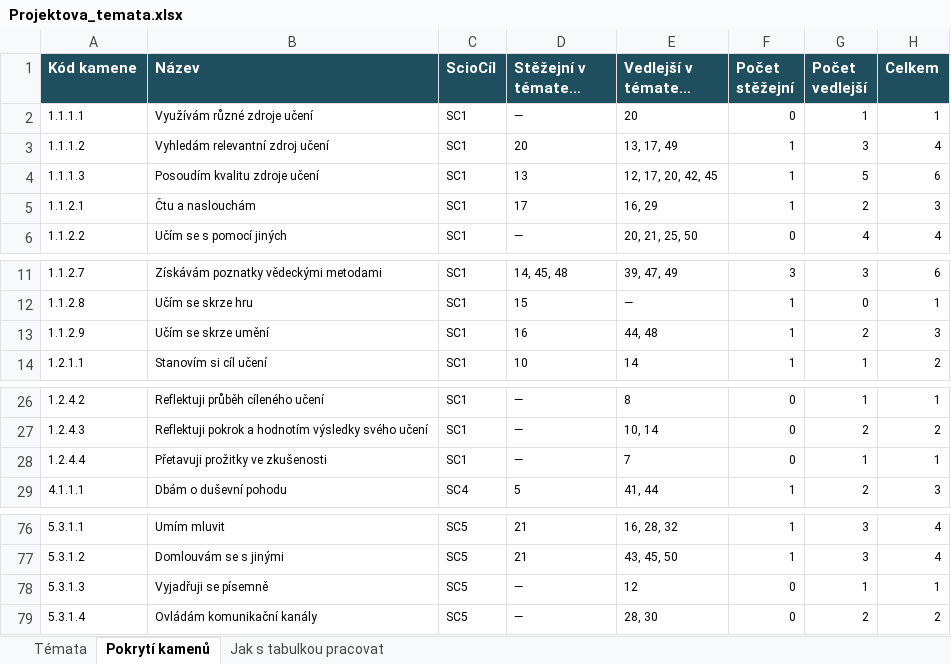
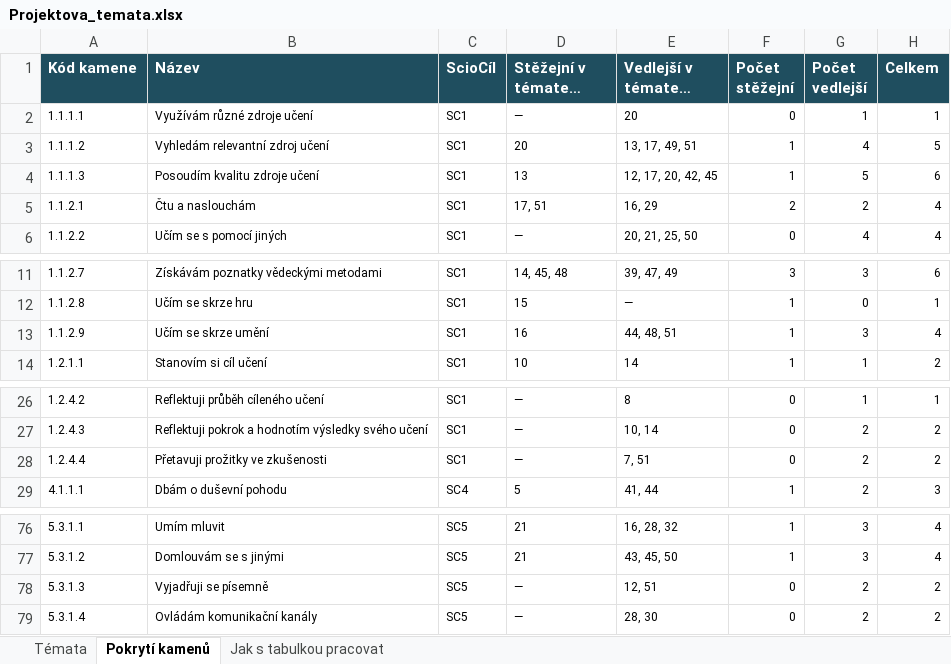
Before and after one commit to HuanCraven/projekty, an Excel workbook: vystupy/Projektova_temata.xlsx, sheet Pokrytí kamenů, drawn as a sheet; only a part is shown, gaps mark what is left out; long unchanged cells end in …; values as stored, in another font and other column widths than the file's, no borders; the diff names each change by its address in the sheet, - before the commit and + after, or states it on an @@ line.

```diff
--- a/vystupy/Projektova_temata.xlsx (sheet Pokrytí kamenů)
+++ b/vystupy/Projektova_temata.xlsx (sheet Pokrytí kamenů)
-E3 (Vedlejší v tématech (č.)): 13, 17, 49
+E3 (Vedlejší v tématech (č.)): 13, 17, 49, 51
-G3 (Počet vedlejší): 3
+G3 (Počet vedlejší): 4
-H3 (Celkem): 4
+H3 (Celkem): 5
-D5 (Stěžejní v tématech (č.)): 17
+D5 (Stěžejní v tématech (č.)): 17, 51
-F5 (Počet stěžejní): 1
+F5 (Počet stěžejní): 2
-H5 (Celkem): 3
+H5 (Celkem): 4
-E13 (Vedlejší v tématech (č.)): 44, 48
+E13 (Vedlejší v tématech (č.)): 44, 48, 51
-G13 (Počet vedlejší): 2
+G13 (Počet vedlejší): 3
-H13 (Celkem): 3
+H13 (Celkem): 4
-E28 (Vedlejší v tématech (č.)): 7
+E28 (Vedlejší v tématech (č.)): 7, 51
-G28 (Počet vedlejší): 1
+G28 (Počet vedlejší): 2
-H28 (Celkem): 1
+H28 (Celkem): 2
-E78 (Vedlejší v tématech (č.)): 12
+E78 (Vedlejší v tématech (č.)): 12, 51
-G78 (Počet vedlejší): 1
+G78 (Počet vedlejší): 2
-H78 (Celkem): 1
+H78 (Celkem): 2
```
Also changed, not shown: sheet Témata, 6 other files.
